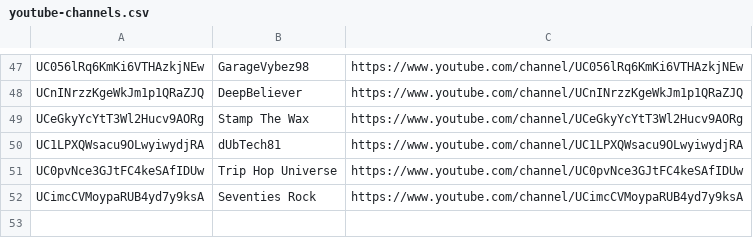
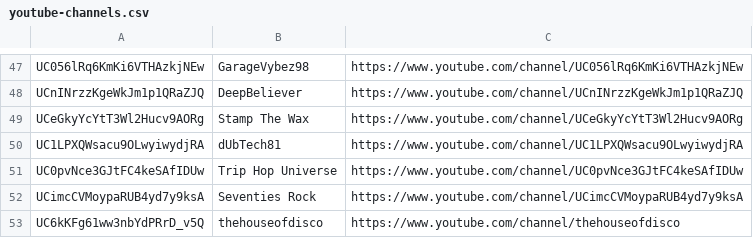
Before and after one commit to mirrorfm/data, a CSV file: youtube-channels.csv, drawn as a sheet; only a part is shown, gaps mark what is left out; the diff names each change by its address in the sheet, - before the commit and + after, or states it on an @@ line.

Commit message:
Add thehouseofdisco youtube channel

```diff
--- a/youtube-channels.csv
+++ b/youtube-channels.csv
+row 53: UC6kKFg61ww3nbYdPRrD_v5Q | thehouseofdisco | https://www.youtube.com/channel/thehouseofdisco
```
